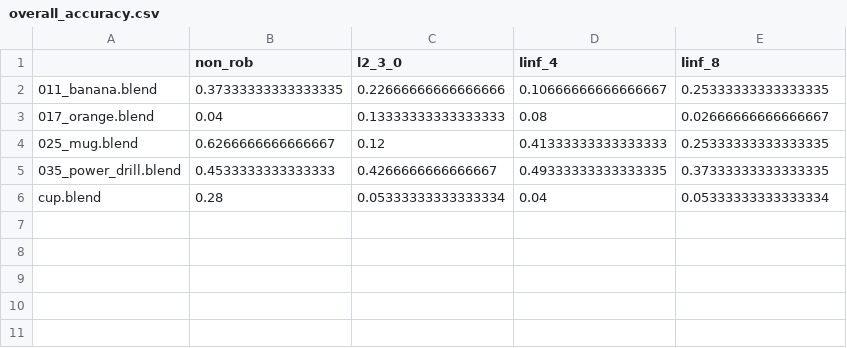
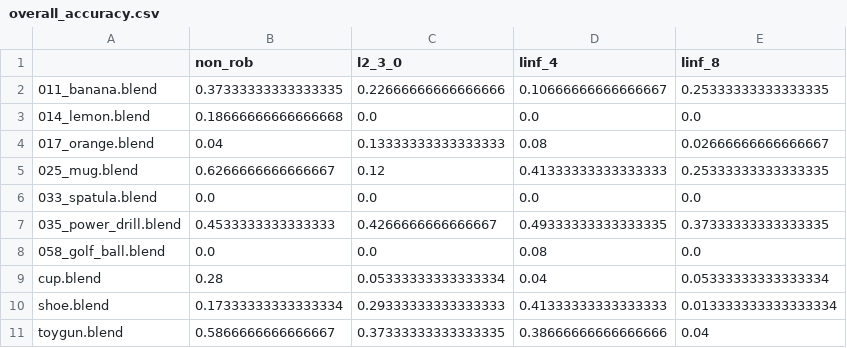
Before and after one commit to lr98769/3db, a CSV file: experiments/changing_weather/cup_mug/analysis/csvs/overall_accuracy.csv, drawn as a sheet; the diff names each change by its address in the sheet, - before the commit and + after, or states it on an @@ line.

Commit message:
analysis done

```diff
--- a/experiments/changing_weather/cup_mug/analysis/csvs/overall_accuracy.csv
+++ b/experiments/changing_weather/cup_mug/analysis/csvs/overall_accuracy.csv
+row 3: 014_lemon.blend | 0.18666666666666668 | 0.0 | 0.0 | 0.0
+row 6: 033_spatula.blend | 0.0 | 0.0 | 0.0 | 0.0
+row 8: 058_golf_ball.blend | 0.0 | 0.0 | 0.08 | 0.0
+row 10: shoe.blend | 0.17333333333333334 | 0.29333333333333333 | 0.41333333333333333 | 0.013333333333333334
+row 11: toygun.blend | 0.5866666666666667 | 0.37333333333333335 | 0.38666666666666666 | 0.04
```
Also changed, not shown: 10 other files.
